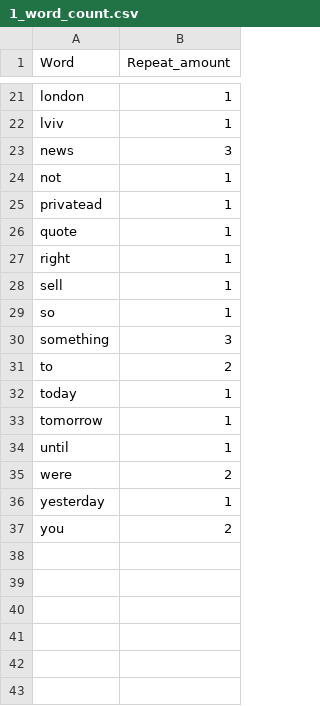
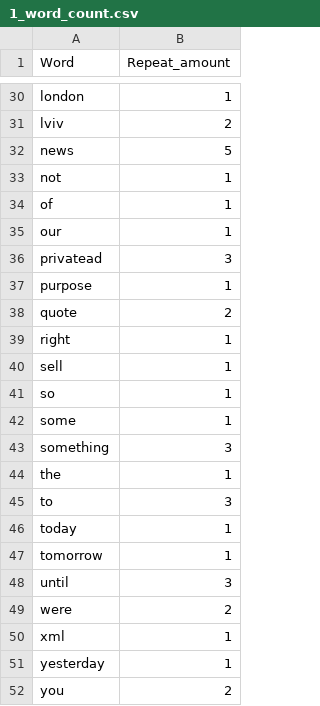
Before and after one commit to SAlfavitska/python-dqa, a CSV file: Task_10/1_word_count.csv, drawn as a sheet; only a part is shown, gaps mark what is left out; addresses are those after the commit; the diff covers the shown part only; the diff names each change by its address in the sheet, - before the commit and + after, or states it on an @@ line.

```diff
--- a/Task_10/1_word_count.csv
+++ b/Task_10/1_word_count.csv
-B31 (Repeat_amount): 1
+B31 (Repeat_amount): 2
-B32 (Repeat_amount): 3
+B32 (Repeat_amount): 5
+row 34: of | 1
+row 35: our | 1
-B36 (Repeat_amount): 1
+B36 (Repeat_amount): 3
+row 37: purpose | 1
-B38 (Repeat_amount): 1
+B38 (Repeat_amount): 2
+row 42: some | 1
+row 44: the | 1
-B45 (Repeat_amount): 2
+B45 (Repeat_amount): 3
-B48 (Repeat_amount): 1
+B48 (Repeat_amount): 3
+row 50: xml | 1
```
Also changed, not shown: 9 added rows and 3 edited cells elsewhere in this file, Task_10/2_letters_stat.csv, 3 other files.
